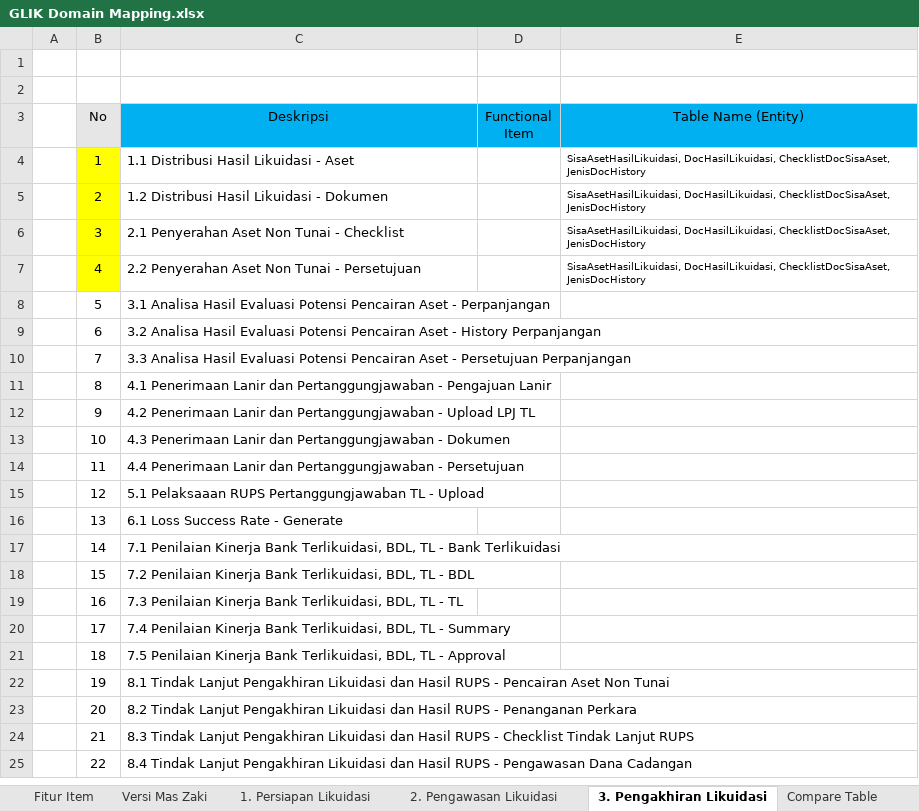
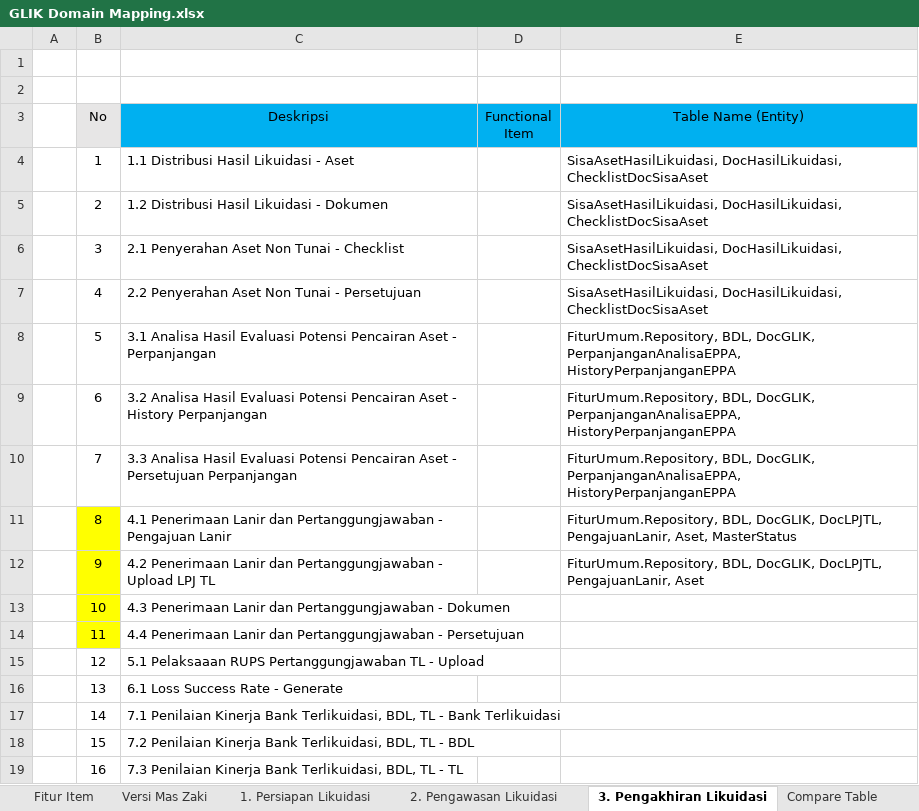
Before and after one commit to reshafahlevi/GLIK-DM, an Excel workbook: GLIK Domain Mapping.xlsx, sheet 3. Pengakhiran Likuidasi, drawn as a sheet; only a part is shown; the shorter side is filled out with more unchanged rows; values as stored, in another font and other column widths than the file's, no borders; the diff names each change by its address in the sheet, - before the commit and + after, or states it on an @@ line.

```diff
--- a/GLIK Domain Mapping.xlsx (sheet 3. Pengakhiran Likuidasi)
+++ b/GLIK Domain Mapping.xlsx (sheet 3. Pengakhiran Likuidasi)
-B4:B7 fill: #FFFF00
+B4:B7 fill: none
-E4:E7 (Table Name (Entity)): SisaAsetHasilLikuidasi, DocHasilLikuidasi, ChecklistDocSisaAset, JenisDocHistory
+E4:E7 (Table Name (Entity)): SisaAsetHasilLikuidasi, DocHasilLikuidasi, ChecklistDocSisaAset
@@ E4:E7 text size: larger @@
-E8:E10 (Table Name (Entity)): (empty)
+E8:E10 (Table Name (Entity)): FiturUmum.Repository, BDL, DocGLIK, PerpanjanganAnalisaEPPA, HistoryPerpanjanganEPPA
-B11:B14 fill: none
+B11:B14 fill: #FFFF00
-E11 (Table Name (Entity)): (empty)
+E11 (Table Name (Entity)): FiturUmum.Repository, BDL, DocGLIK, DocLPJTL, PengajuanLanir, Aset, MasterStatus
-E12 (Table Name (Entity)): (empty)
+E12 (Table Name (Entity)): FiturUmum.Repository, BDL, DocGLIK, DocLPJTL, PengajuanLanir, Aset
```
Also changed, not shown: sheet 2. Pengawasan Likuidasi, 2 other files.
